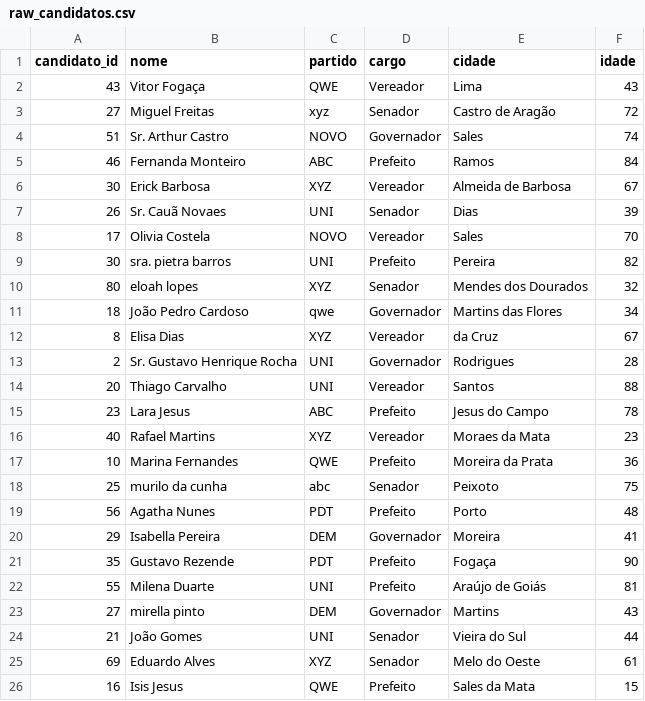
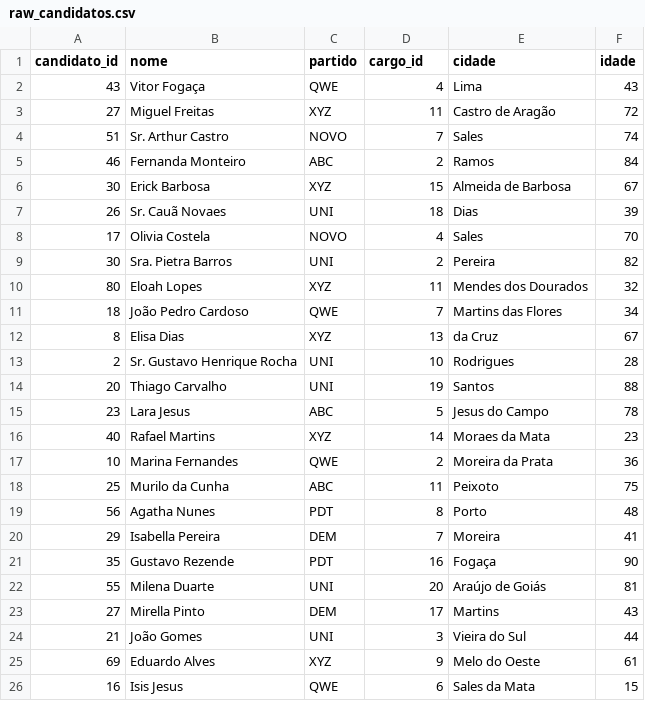
Before and after one commit to LucianoRamosAlves/sql-estudos, a CSV file: project/election/data/raw/candidatos/raw_candidatos.csv, drawn as a sheet; only a part is shown; the diff covers the shown part only.

Commit message:
update \raw_candidatos.csv

```diff
--- a/project/election/data/raw/candidatos/raw_candidatos.csv
+++ b/project/election/data/raw/candidatos/raw_candidatos.csv
@@ -1,26 +1,26 @@
-candidato_id,nome,partido,cargo,cidade,idade
-43,Vitor Fogaça,QWE,Vereador,Lima,43
-27,Miguel Freitas,xyz,Senador,Castro de Aragão,72
-51,Sr. Arthur Castro,NOVO,Governador,Sales,74
-46,Fernanda Monteiro,ABC,Prefeito,Ramos,84
-30,Erick Barbosa,XYZ,Vereador,Almeida de Barbosa,67
-26,Sr. Cauã Novaes,UNI,Senador,Dias,39
-17,Olivia Costela,NOVO,Vereador,Sales,70
-30,sra. pietra barros,UNI,Prefeito,Pereira,82
-80,eloah lopes,XYZ,Senador,Mendes dos Dourados,32
-18,João Pedro Cardoso,qwe,Governador,Martins das Flores,34
-8,Elisa Dias,XYZ,Vereador,da Cruz,67
-2,Sr. Gustavo Henrique Rocha,UNI,Governador,Rodrigues,28
-20,Thiago Carvalho,UNI,Vereador,Santos,88
-23,Lara Jesus,ABC,Prefeito,Jesus do Campo,78
-40,Rafael Martins,XYZ,Vereador,Moraes da Mata,23
-10,Marina Fernandes,QWE,Prefeito,Moreira da Prata,36
-25,murilo da cunha,abc,Senador,Peixoto,75
-56,Agatha Nunes,PDT,Prefeito,Porto,48
-29,Isabella Pereira,DEM,Governador,Moreira,41
-35,Gustavo Rezende,PDT,Prefeito,Fogaça,90
-55,Milena Duarte,UNI,Prefeito,Araújo de Goiás,81
-27,mirella pinto,DEM,Governador,Martins,43
-21,João Gomes,UNI,Senador,Vieira do Sul,44
-69,Eduardo Alves,XYZ,Senador,Melo do Oeste,61
-16,Isis Jesus,QWE,Prefeito,Sales da Mata,15
+candidato_id,nome,partido,cargo_id,cidade,idade
+43,Vitor Fogaça,QWE,4,Lima,43
+27,Miguel Freitas,XYZ,11,Castro de Aragão,72
+51,Sr. Arthur Castro,NOVO,7,Sales,74
+46,Fernanda Monteiro,ABC,2,Ramos,84
+30,Erick Barbosa,XYZ,15,Almeida de Barbosa,67
+26,Sr. Cauã Novaes,UNI,18,Dias,39
+17,Olivia Costela,NOVO,4,Sales,70
+30,Sra. Pietra Barros,UNI,2,Pereira,82
+80,Eloah Lopes,XYZ,11,Mendes dos Dourados,32
+18,João Pedro Cardoso,QWE,7,Martins das Flores,34
+8,Elisa Dias,XYZ,13,da Cruz,67
+2,Sr. Gustavo Henrique Rocha,UNI,10,Rodrigues,28
+20,Thiago Carvalho,UNI,19,Santos,88
+23,Lara Jesus,ABC,5,Jesus do Campo,78
+40,Rafael Martins,XYZ,14,Moraes da Mata,23
+10,Marina Fernandes,QWE,2,Moreira da Prata,36
+25,Murilo da Cunha,ABC,11,Peixoto,75
+56,Agatha Nunes,PDT,8,Porto,48
+29,Isabella Pereira,DEM,7,Moreira,41
+35,Gustavo Rezende,PDT,16,Fogaça,90
+55,Milena Duarte,UNI,20,Araújo de Goiás,81
+27,Mirella Pinto,DEM,17,Martins,43
+21,João Gomes,UNI,3,Vieira do Sul,44
+69,Eduardo Alves,XYZ,9,Melo do Oeste,61
+16,Isis Jesus,QWE,6,Sales da Mata,15
```
Also changed, not shown: 10 added rows and 89 edited cells elsewhere in this file.
